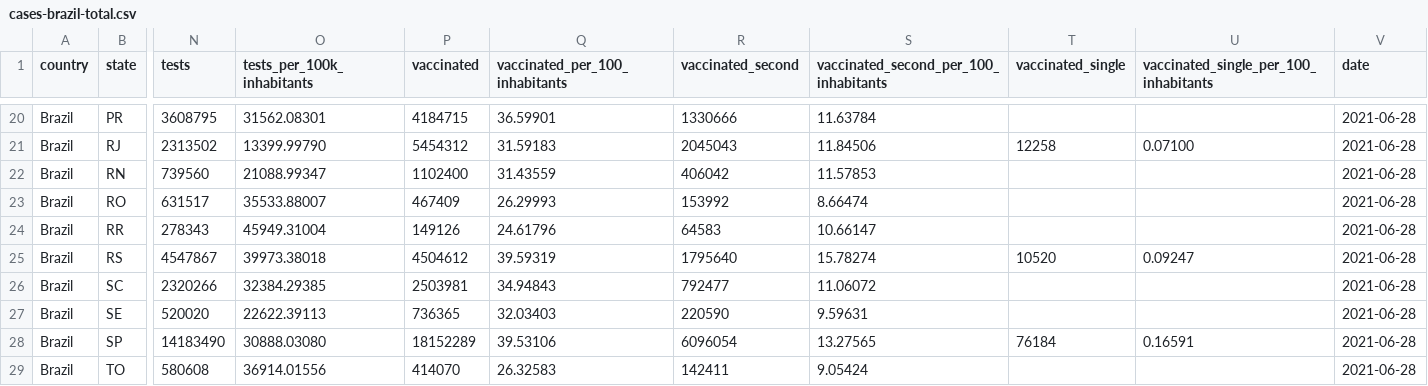
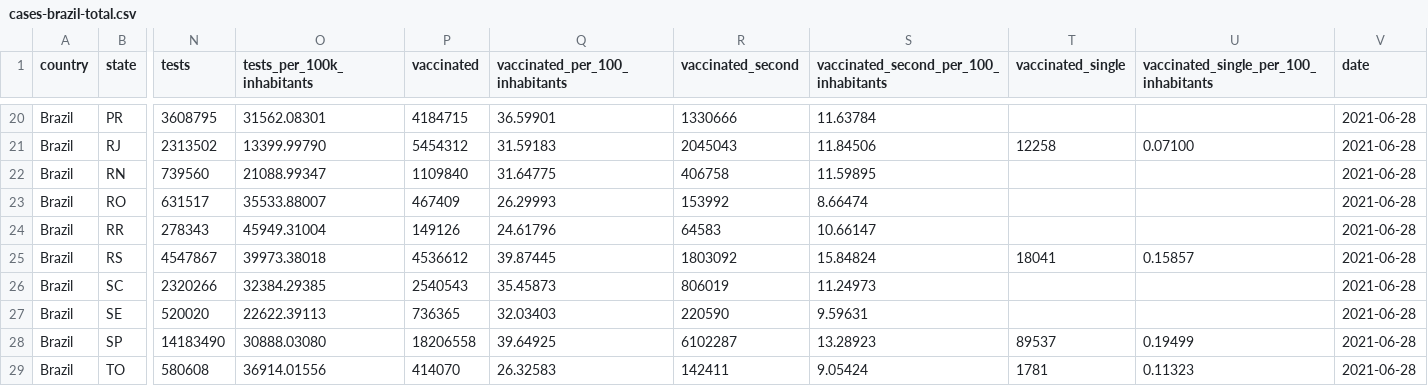
Before and after one commit to araguaci/covid19br, a CSV file: cases-brazil-total.csv, drawn as a sheet; only a part is shown, gaps mark what is left out; the diff covers the shown part only; the diff names each change by its address in the sheet, - before the commit and + after, or states it on an @@ line.

```diff
--- a/cases-brazil-total.csv
+++ b/cases-brazil-total.csv
-P22 (vaccinated): 1102400
+P22 (vaccinated): 1109840
-Q22 (vaccinated_per_100_inhabitants): 31.43559
+Q22 (vaccinated_per_100_inhabitants): 31.64775
-R22 (vaccinated_second): 406042
+R22 (vaccinated_second): 406758
-S22: 11.57853
+S22: 11.59895
-P25 (vaccinated): 4504612
+P25 (vaccinated): 4536612
-Q25 (vaccinated_per_100_inhabitants): 39.59319
+Q25 (vaccinated_per_100_inhabitants): 39.87445
-R25 (vaccinated_second): 1795640
+R25 (vaccinated_second): 1803092
-S25: 15.78274
+S25: 15.84824
-T25 (vaccinated_single): 10520
+T25 (vaccinated_single): 18041
-U25: 0.09247
+U25: 0.15857
-P26 (vaccinated): 2503981
+P26 (vaccinated): 2540543
-Q26 (vaccinated_per_100_inhabitants): 34.94843
+Q26 (vaccinated_per_100_inhabitants): 35.45873
-R26 (vaccinated_second): 792477
+R26 (vaccinated_second): 806019
-S26: 11.06072
+S26: 11.24973
-P28 (vaccinated): 18152289
+P28 (vaccinated): 18206558
-Q28 (vaccinated_per_100_inhabitants): 39.53106
+Q28 (vaccinated_per_100_inhabitants): 39.64925
-R28 (vaccinated_second): 6096054
+R28 (vaccinated_second): 6102287
-S28: 13.27565
+S28: 13.28923
-T28 (vaccinated_single): 76184
+T28 (vaccinated_single): 89537
-U28: 0.16591
+U28: 0.19499
-T29 (vaccinated_single): (empty)
+T29 (vaccinated_single): 1781
-U29: (empty)
+U29: 0.11323
```
Also changed, not shown: 30 edited cells elsewhere in this file, 1 other file.
